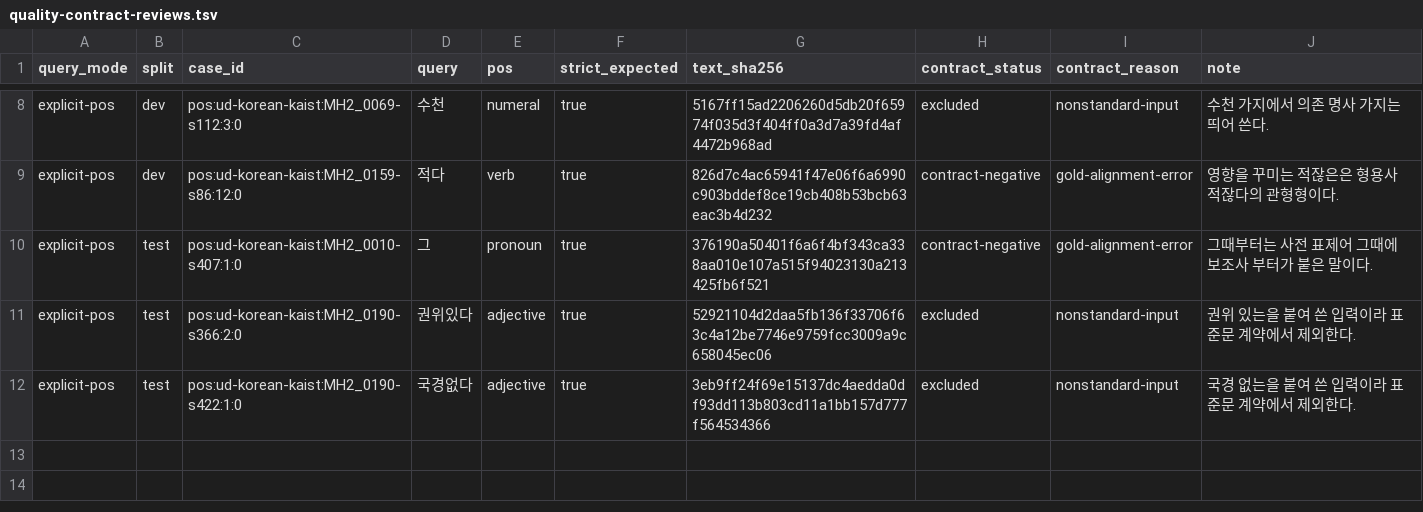
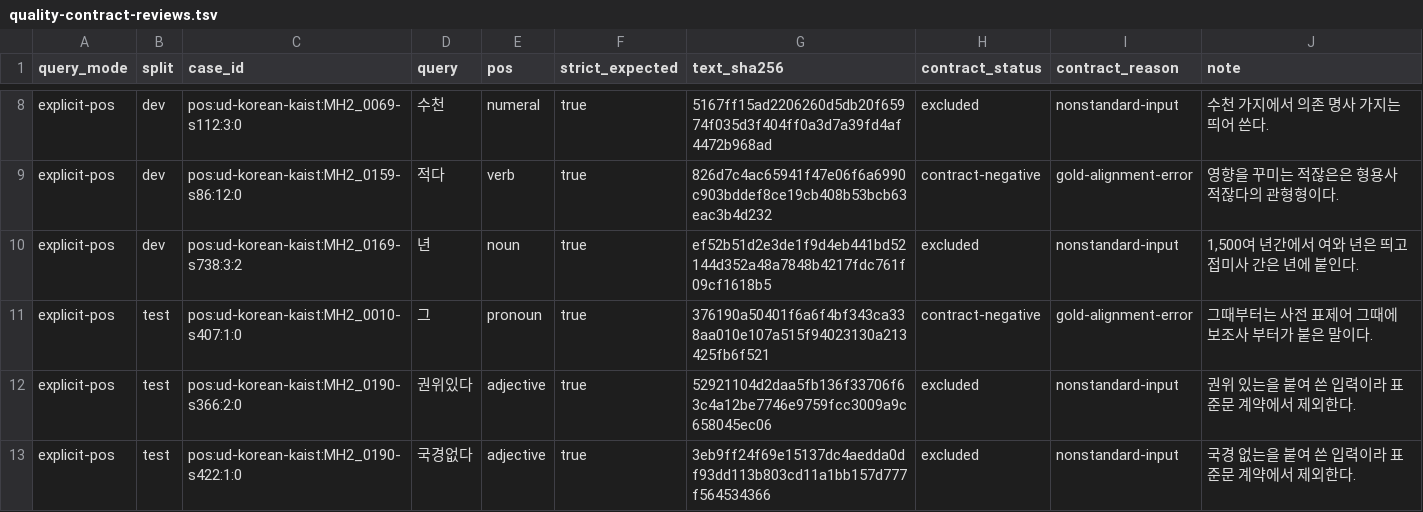
Before and after one commit to SeokminHong/kfind, a TSV file: tools/morph-compare/quality-contract-reviews.tsv, drawn as a sheet; only a part is shown, gaps mark what is left out.

```diff
--- a/tools/morph-compare/quality-contract-reviews.tsv
+++ b/tools/morph-compare/quality-contract-reviews.tsv
@@ -9,2 +9,3 @@ explicit-pos	dev	pos:ud-korean-kaist:MH2_0069-s112:3:0	수천	numeral	true	5167f
 explicit-pos	dev	pos:ud-korean-kaist:MH2_0159-s86:12:0	적다	verb	true	826d7c4ac65941f47e06f6a6990c903bddef8ce19cb408b53bcb63eac3b4d232	contract-negative	gold-alignment-error	영향을 꾸미는 적잖은은 형용사 적잖다의 관형형이다.
+explicit-pos	dev	pos:ud-korean-kaist:MH2_0169-s738:3:2	년	noun	true	ef52b51d2e3de1f9d4eb441bd52144d352a48a7848b4217fdc761f09cf1618b5	excluded	nonstandard-input	1,500여 년간에서 여와 년은 띄고 접미사 간은 년에 붙인다.
 explicit-pos	test	pos:ud-korean-kaist:MH2_0010-s407:1:0	그	pronoun	true	376190a50401f6a6f4bf343ca338aa010e107a515f94023130a213425fb6f521	contract-negative	gold-alignment-error	그때부터는 사전 표제어 그때에 보조사 부터가 붙은 말이다.
```
Also changed, not shown: 7 other files.
